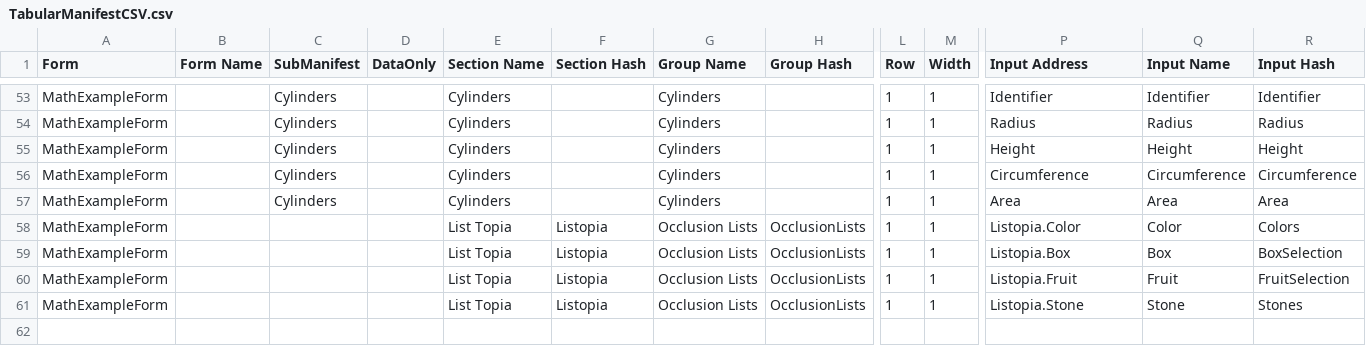
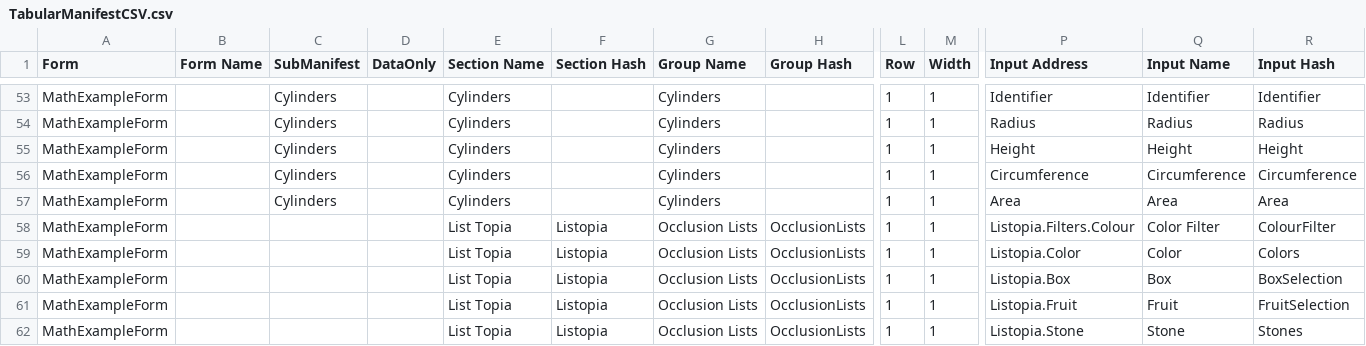
Before and after one commit to stevenvelozo/pict-section-form, a CSV file: debug/TabularManifestCSV.csv, drawn as a sheet; only a part is shown, gaps mark what is left out; rows hold the shown columns only; the diff names each change by its address in the sheet, - before the commit and + after, or states it on an @@ line.

Commit message:
More interactive demo, bug fixes, still one bug to resolve with dropdowns triggering manual input processing functions

```diff
--- a/debug/TabularManifestCSV.csv
+++ b/debug/TabularManifestCSV.csv
+row 58: MathExampleForm |  |  |  | List Topia | Listopia | Occlusion Lists | OcclusionLists | 1 | 1 | Listopia.Filters.Colour | Color Filter | ColourFilter
```
Also changed, not shown: 5 other files.
